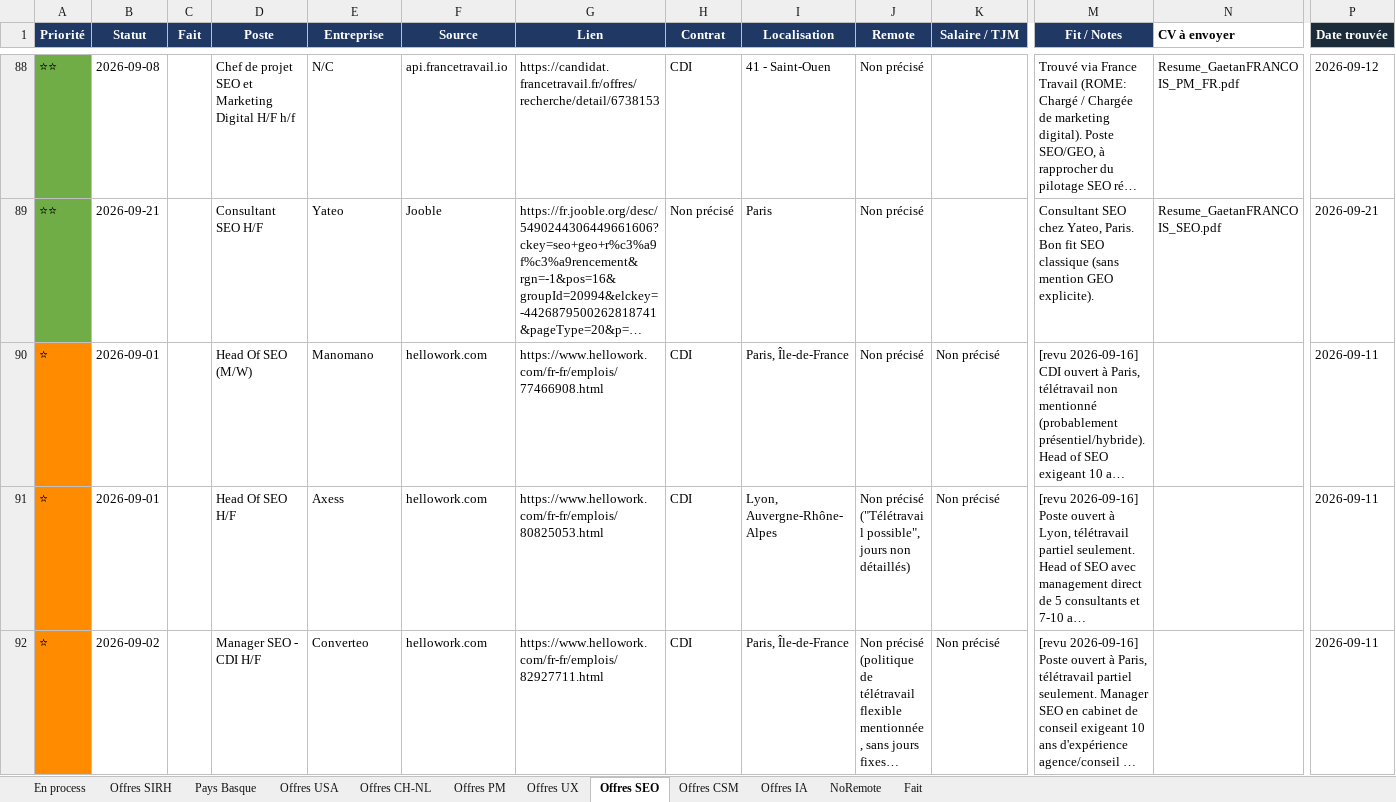
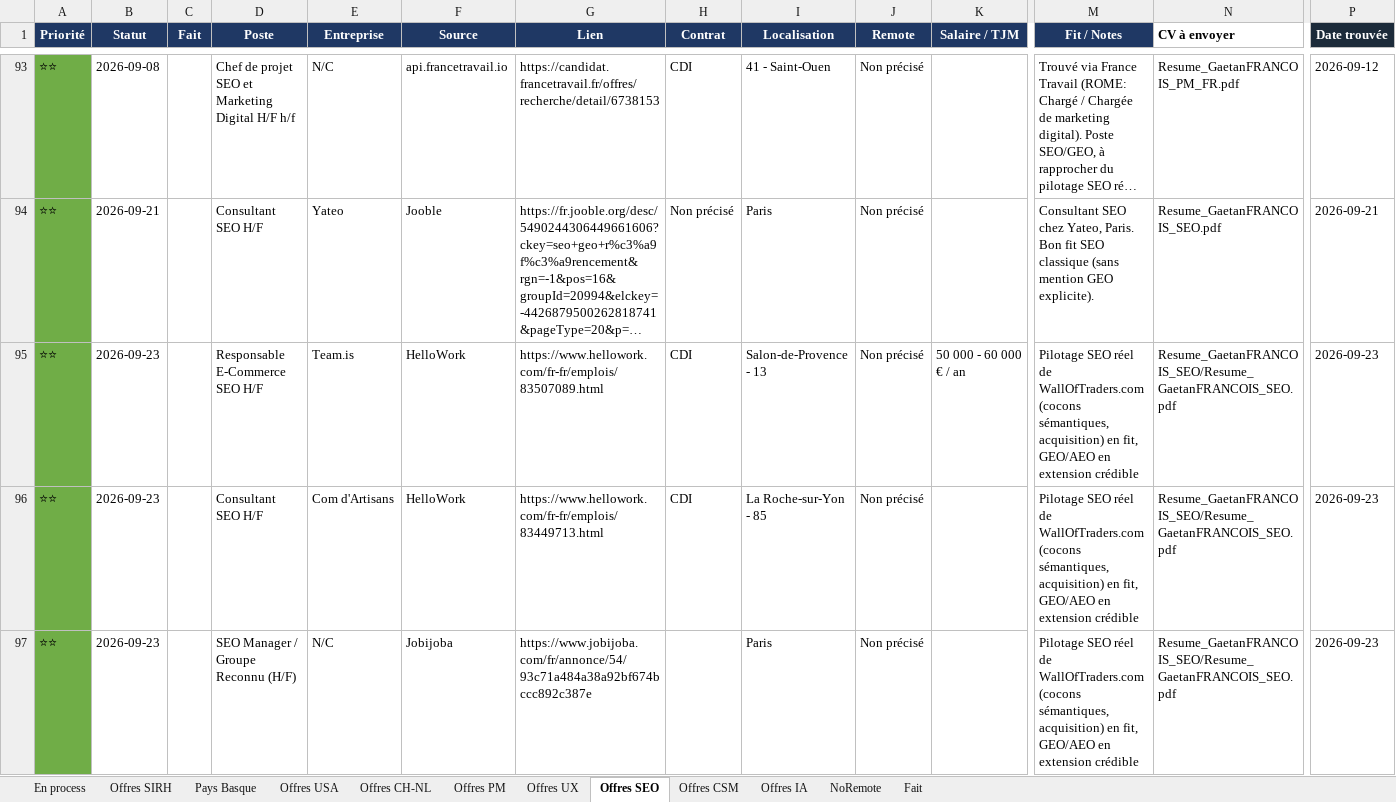
Before and after one commit to MisterZogs/recherche-taf, an Excel workbook: offres_emploi.xlsx, sheet Offres SEO, drawn as a sheet; only a part is shown, gaps mark what is left out; the shorter side is filled out with more unchanged rows; long unchanged cells end in …; values as stored, in another font and other column widths than the file's, no borders; rows hold the shown columns only; the diff covers the shown part only; the diff names each change by its address in the sheet, - before the commit and + after, or states it on an @@ line.

```diff
--- a/offres_emploi.xlsx (sheet Offres SEO)
+++ b/offres_emploi.xlsx (sheet Offres SEO)
+row 95: ⭐⭐ | 2026-09-23 |  | Responsable E-Commerce SEO H/F | Team.is | HelloWork | https://www.hellowork.com/fr-fr/emplois/83507089.html | CDI | Salon-de-Provence - 13 | Non précisé | 50 000 - 60 000 € / an | Pilotage SEO réel de WallOfTraders.com (cocons sémantiques, acquisition) en fit, GEO/AEO en extension crédible | Resume_GaetanFRANCOIS_SEO/Resume_GaetanFRANCOIS_SEO.pdf | 2026-09-23
+row 96: ⭐⭐ | 2026-09-23 |  | Consultant SEO H/F | Com d'Artisans | HelloWork | https://www.hellowork.com/fr-fr/emplois/83449713.html | CDI | La Roche-sur-Yon - 85 | Non précisé |  | Pilotage SEO réel de WallOfTraders.com (cocons sémantiques, acquisition) en fit, GEO/AEO en extension crédible | Resume_GaetanFRANCOIS_SEO/Resume_GaetanFRANCOIS_SEO.pdf | 2026-09-23
+row 97: ⭐⭐ | 2026-09-23 |  | SEO Manager / Groupe Reconnu (H/F) | N/C | Jobijoba | https://www.jobijoba.com/fr/annonce/54/93c71a484a38a92bf674bccc892c387e |  | Paris | Non précisé |  | Pilotage SEO réel de WallOfTraders.com (cocons sémantiques, acquisition) en fit, GEO/AEO en extension crédible | Resume_GaetanFRANCOIS_SEO/Resume_GaetanFRANCOIS_SEO.pdf | 2026-09-23
```
Also changed, not shown: 13 added rows elsewhere in this sheet, sheet Offres SIRH, sheet Offres CSM, sheet Offres PM, sheet NoRemote, sheet Offres UX, sheet Offres IA, 3 more sheets, hidden cells, 2 other files.
